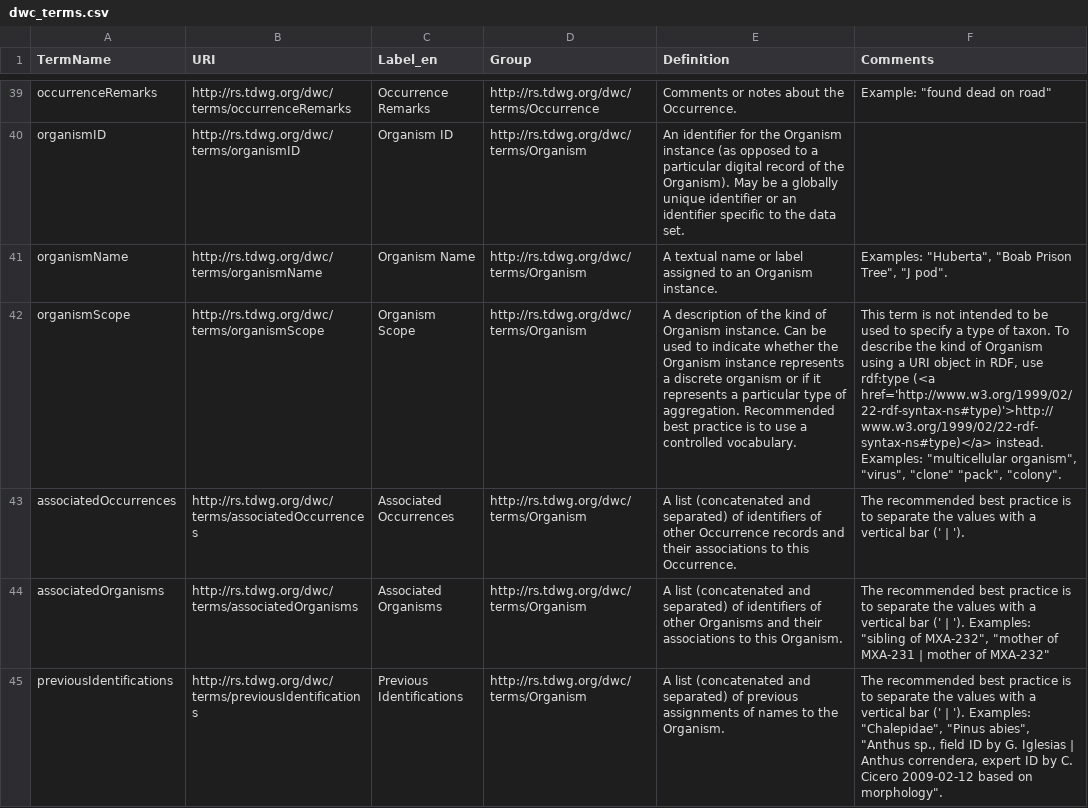
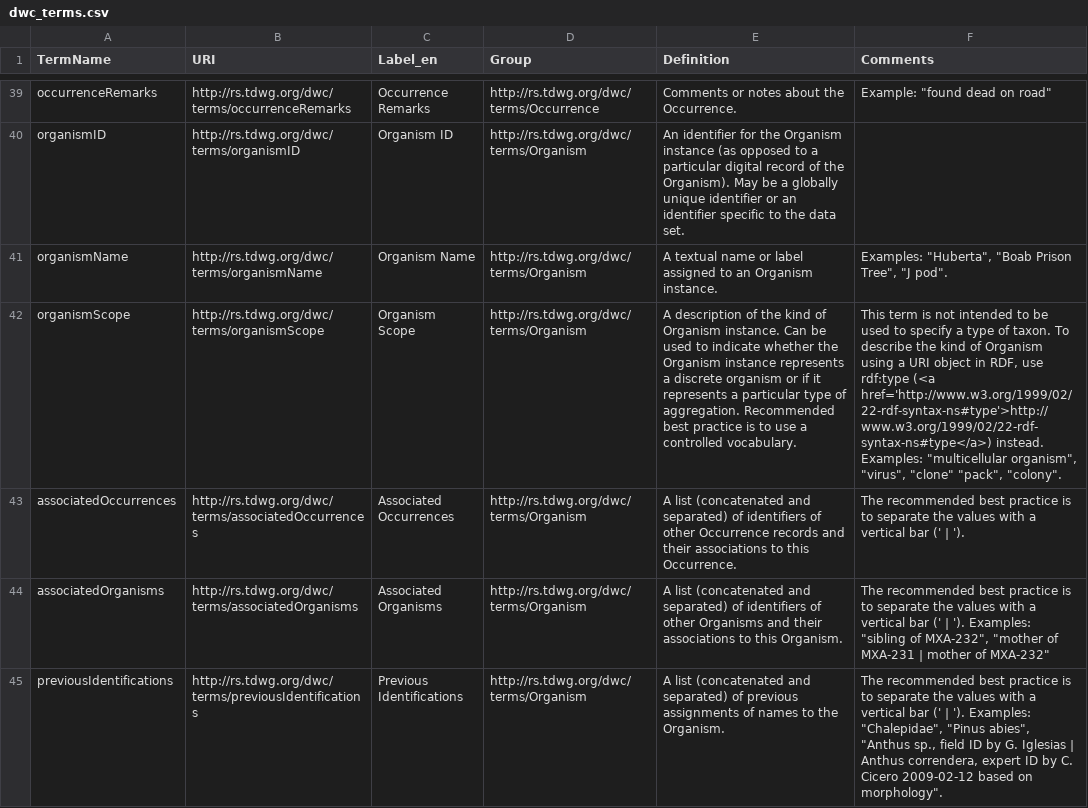
Before and after one commit to tdwg/dwc, a CSV file: resources/dwc_terms.csv, drawn as a sheet; only a part is shown, gaps mark what is left out; the diff covers the shown part only; the diff names each change by its address in the sheet, - before the commit and + after, or states it on an @@ line.

```diff
--- a/resources/dwc_terms.csv
+++ b/resources/dwc_terms.csv
-F42 (Comments): …rdf:type (<a href='http://www.w3.org/1999/02/22-rdf-syntax-ns#type)'>http://www.w3.org/1999/02/22-rdf-syntax-ns#type)</a> instead. Examples:…
+F42 (Comments): …rdf:type (<a href='http://www.w3.org/1999/02/22-rdf-syntax-ns#type'>http://www.w3.org/1999/02/22-rdf-syntax-ns#type</a>) instead. Examples:…
```
Also changed, not shown: 17 edited cells elsewhere in this file, 4 other files.
